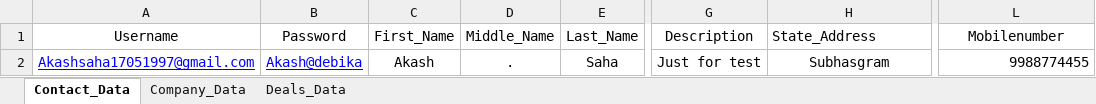
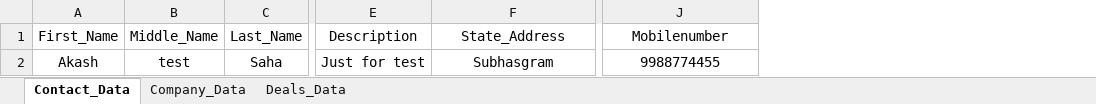
Before and after one commit to AkashQA1997/TQA_CRM_1, an Excel workbook: FreeCRM_TQA_test/Data_From Excel_File/TEST_Excel.xlsx, sheet Contact_Data, drawn as a sheet; only a part is shown, gaps mark what is left out; values as stored, in another font and other column widths than the file's, no borders; removed rows and columns are numbered as before the commit, all else as after; the diff names each change by its address in the sheet, - before the commit and + after, or states it on an @@ line.

Commit message:
Test_commit_4

```diff
--- a/FreeCRM_TQA_test/Data_From Excel_File/TEST_Excel.xlsx (sheet Contact_Data)
+++ b/FreeCRM_TQA_test/Data_From Excel_File/TEST_Excel.xlsx (sheet Contact_Data)
-column A (Username), row 2: Akashsaha17051997@gmail.com
-column B (Password), row 2: Akash@debika
-F1 alignment: left
+F1 alignment: center
-B2 (Middle_Name): .
+B2 (Middle_Name): test
-J2 alignment: right
+J2 alignment: center
```
Also changed, not shown: sheet Deals_Data, 41 other files.
